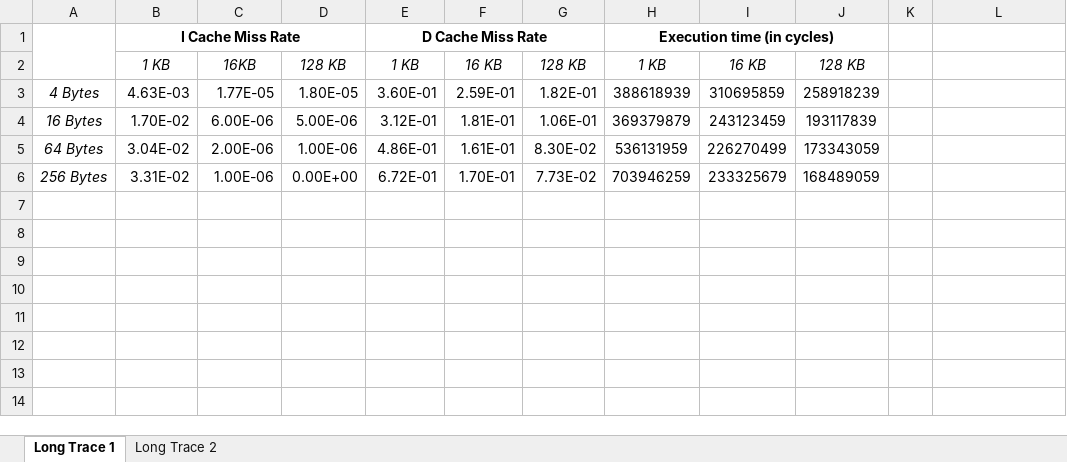
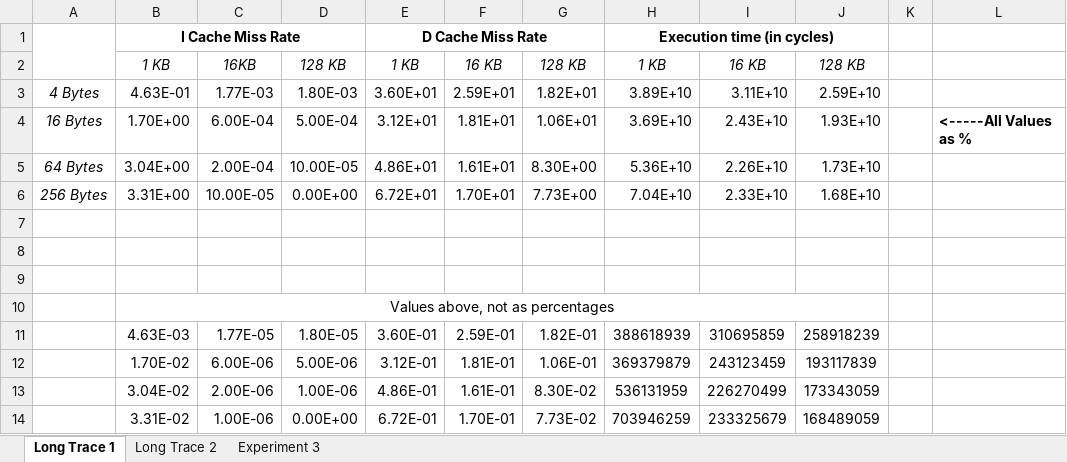
Before and after one commit to plyons72/COE-1541, an Excel workbook: Project 2/Miss_Rates_and_Exec_Time.xlsx, sheet Long Trace 1, drawn as a sheet; values as stored, in another font and other column widths than the file's, no borders; addresses are those after the commit; the diff names each change by its address in the sheet, - before the commit and + after, or states it on an @@ line.

Commit message:
Modified experiment.txt files, added some comments to CPU+cache, and added bar graphs to Miss Rates excel file

```diff
--- a/Project 2/Miss_Rates_and_Exec_Time.xlsx (sheet Long Trace 1)
+++ b/Project 2/Miss_Rates_and_Exec_Time.xlsx (sheet Long Trace 1)
+sheet tab: Experiment 3
+row 3: 4 Bytes | 4.63E-01 | 1.77E-03 | 1.80E-03 | 3.60E+01 | 2.59E+01 | 1.82E+01 | 3.89E+10 | 3.11E+10 | 2.59E+10
+row 4: 16 Bytes | 1.70E+00 | 6.00E-04 | 5.00E-04 | 3.12E+01 | 1.81E+01 | 1.06E+01 | 3.69E+10 | 2.43E+10 | 1.93E+10 |  | <-----All Values as %
+row 5: 64 Bytes | 3.04E+00 | 2.00E-04 | 10.00E-05 | 4.86E+01 | 1.61E+01 | 8.30E+00 | 5.36E+10 | 2.26E+10 | 1.73E+10
+row 6: 256 Bytes | 3.31E+00 | 10.00E-05 | 0.00E+00 | 6.72E+01 | 1.70E+01 | 7.73E+00 | 7.04E+10 | 2.33E+10 | 1.68E+10
+row 7: (empty)
+row 8: (empty)
+row 9: (empty)
+row 10:  | Values above, not as percentages
-A11: 4 Bytes
+A11: (empty)
-A12: 16 Bytes
+A12: (empty)
-A13: 64 Bytes
+A13: (empty)
-A14: 256 Bytes
+A14: (empty)
```
Also changed, not shown: sheet Long Trace 2, charts or pictures, 5 other files.
